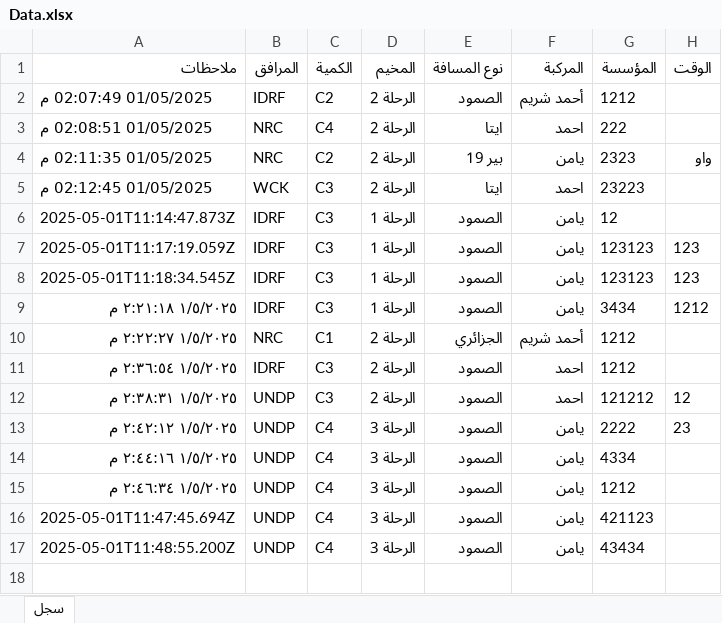
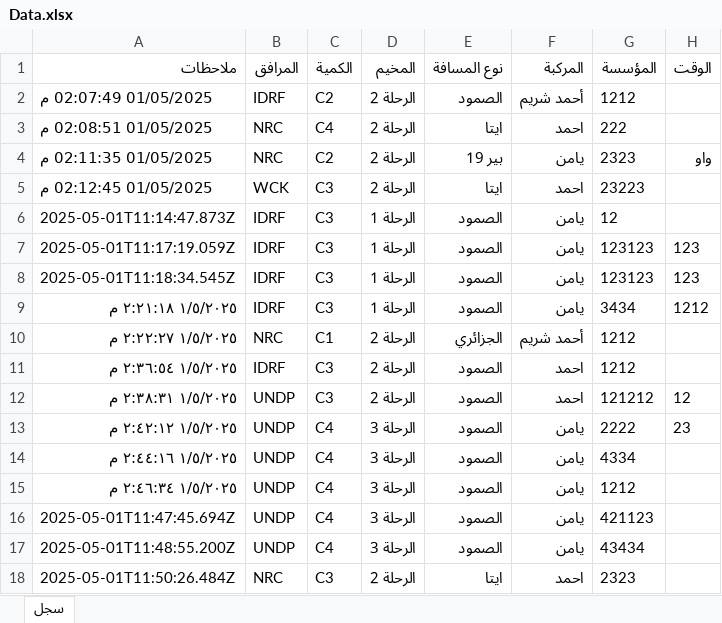
Before and after one commit to mathmodel2/Logger-Eta, an Excel workbook: Database/Data.xlsx, sheet سجل, drawn as a sheet; values as stored, in another font and other column widths than the file's, no borders; the diff names each change by its address in the sheet, - before the commit and + after, or states it on an @@ line.

Commit message:
Append row at 2025-05-01T11:50:26.484Z

```diff
--- a/Database/Data.xlsx (sheet سجل)
+++ b/Database/Data.xlsx (sheet سجل)
+row 18: 2025-05-01T11:50:26.484Z | NRC | C3 | الرحلة 2 | ايتا | احمد | 2323
```
